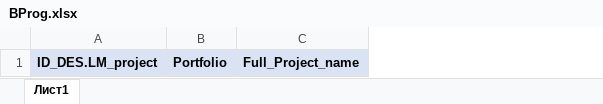
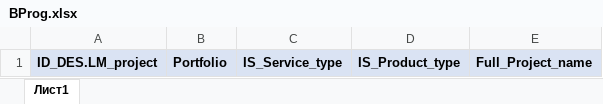
Before and after one commit to DIVIGL1/DES.LM.Reports, an Excel workbook: Parameters/BProg.xlsx, sheet Лист1, drawn as a sheet; values as stored, in another font and other column widths than the file's, no borders; the diff names each change by its address in the sheet, - before the commit and + after, or states it on an @@ line.

Commit message:
Updated report's forms:  - added new form;  - updated report template;  - updated one form;  - added new parameters.

```diff
--- a/Parameters/BProg.xlsx (sheet Лист1)
+++ b/Parameters/BProg.xlsx (sheet Лист1)
+column C, row 1: IS_Service_type
+column D, row 1: IS_Product_type
```
Also changed, not shown: 3 other files.
